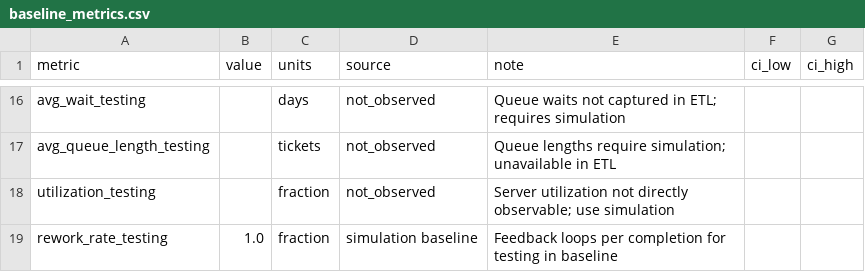
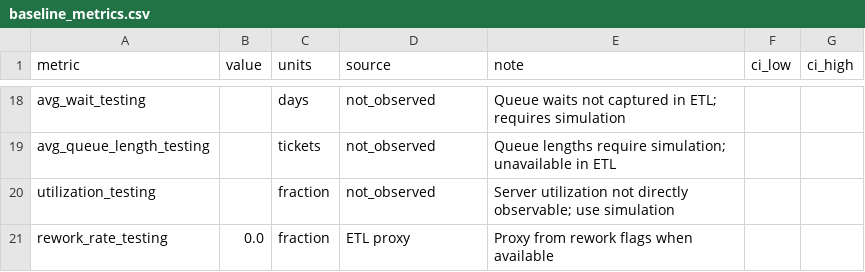
Before and after one commit to GVCUTV/BK_ASF, a CSV file: validation/baseline_metrics.csv, drawn as a sheet; only a part is shown, gaps mark what is left out; the diff covers the shown part only.

Commit message:
Add ETL response/queue time baselines

```diff
--- a/validation/baseline_metrics.csv
+++ b/validation/baseline_metrics.csv
@@ -18,2 +20,2 @@ avg_queue_length_testing,,tickets,not_observed,Queue lengths require simulation;
 utilization_testing,,fraction,not_observed,Server utilization not directly observable; use simulation,,
-rework_rate_testing,1.0,fraction,simulation baseline,Feedback loops per completion for testing in baseline,,
+rework_rate_testing,0.0,fraction,ETL proxy,Proxy from rework flags when available,,
```
Also changed, not shown: 2 added rows and 31 edited cells elsewhere in this file, 4 other files.
